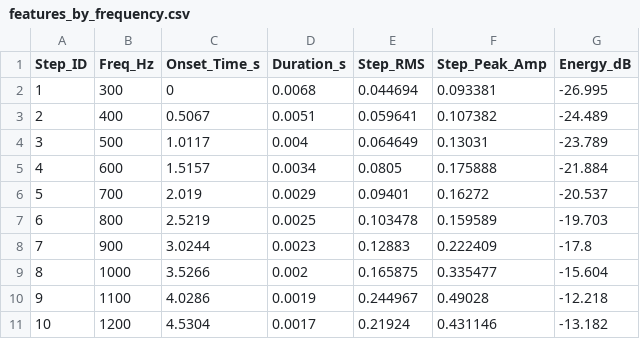
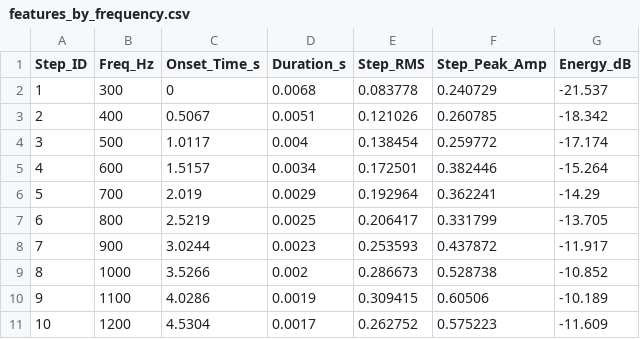
Before and after one commit to thuxrife/FRA362-Acoustic-Wave-Analyze-System, a CSV file: analyze/2026-11-08-sound-sample/sound_sample_0_baseline/features_by_frequency.csv, drawn as a sheet; only a part is shown; the diff covers the shown part only.

```diff
--- a/analyze/2026-11-08-sound-sample/sound_sample_0_baseline/features_by_frequency.csv
+++ b/analyze/2026-11-08-sound-sample/sound_sample_0_baseline/features_by_frequency.csv
@@ -1,11 +1,11 @@
 Step_ID,Freq_Hz,Onset_Time_s,Duration_s,Step_RMS,Step_Peak_Amp,Energy_dB
-1,300,0,0.0068,0.044694,0.093381,-26.995
-2,400,0.5067,0.0051,0.059641,0.107382,-24.489
-3,500,1.0117,0.004,0.064649,0.13031,-23.789
-4,600,1.5157,0.0034,0.0805,0.175888,-21.884
-5,700,2.019,0.0029,0.09401,0.16272,-20.537
-6,800,2.5219,0.0025,0.103478,0.159589,-19.703
-7,900,3.0244,0.0023,0.12883,0.222409,-17.8
-8,1000,3.5266,0.002,0.165875,0.335477,-15.604
-9,1100,4.0286,0.0019,0.244967,0.49028,-12.218
-10,1200,4.5304,0.0017,0.21924,0.431146,-13.182
+1,300,0,0.0068,0.083778,0.240729,-21.537
+2,400,0.5067,0.0051,0.121026,0.260785,-18.342
+3,500,1.0117,0.004,0.138454,0.259772,-17.174
+4,600,1.5157,0.0034,0.172501,0.382446,-15.264
+5,700,2.019,0.0029,0.192964,0.362241,-14.29
+6,800,2.5219,0.0025,0.206417,0.331799,-13.705
+7,900,3.0244,0.0023,0.253593,0.437872,-11.917
+8,1000,3.5266,0.002,0.286673,0.528738,-10.852
+9,1100,4.0286,0.0019,0.309415,0.60506,-10.189
+10,1200,4.5304,0.0017,0.262752,0.575223,-11.609
```
Also changed, not shown: 18 edited cells elsewhere in this file, analyze/2026-11-07-sound-sample/sound_sample_0_base_line/record_profile.csv, analyze/2026-11-08-sound-sample/sound_sample_0_baseline/record_profile.csv, 57 other files.
